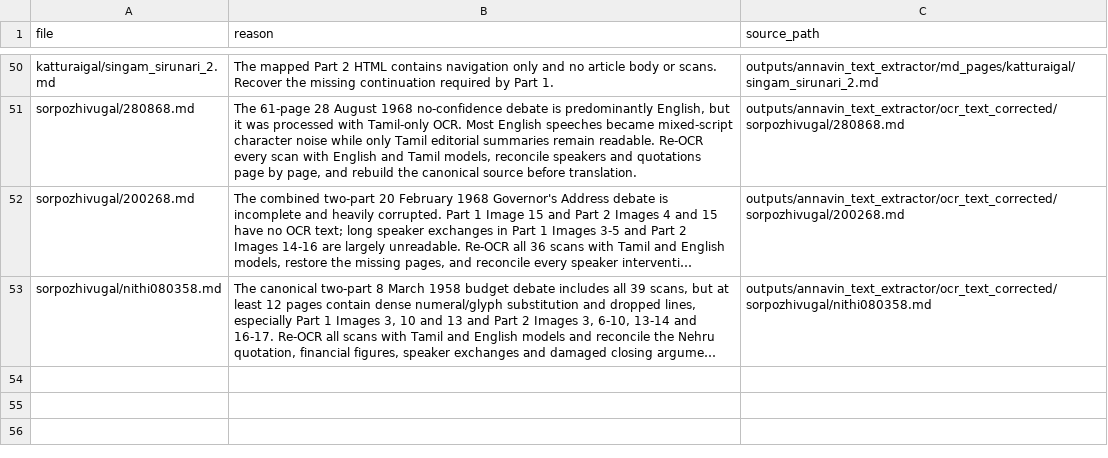
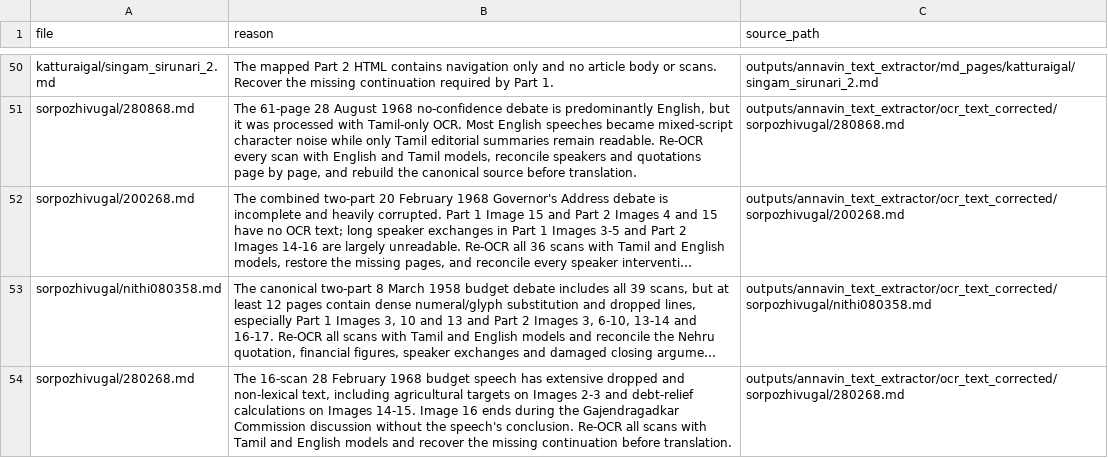
Before and after one commit to pugazg/anna-corpus, a CSV file: outputs/annavin_text_extractor/translated_contents/_translation_state/needs_source_recovery.csv, drawn as a sheet; only a part is shown, gaps mark what is left out; long unchanged cells end in …; the diff names each change by its address in the sheet, - before the commit and + after, or states it on an @@ line.

Commit message:
Hold incomplete 1968 budget speech for recovery

```diff
--- a/outputs/annavin_text_extractor/translated_contents/_translation_state/needs_source_recovery.csv
+++ b/outputs/annavin_text_extractor/translated_contents/_translation_state/needs_source_recovery.csv
+row 54: sorpozhivugal/280268.md | The 16-scan 28 February 1968 budget speech has extensive dropped and non-lexical text, including agricultural targets on Images 2-3 and debt-relief calculations on Images 14-15. Image 16 ends during the Gajendragadkar Commission discussion without the speech's conclusion. Re-OCR all scans with Tamil and English models and recover the missing continuation before translation. | outputs/annavin_text_extractor/ocr_text_corrected/sorpozhivugal/280268.md
```
Also changed, not shown: outputs/annavin_text_extractor/translated_contents/_translation_state/ocr_concerns.csv, 3 other files.
